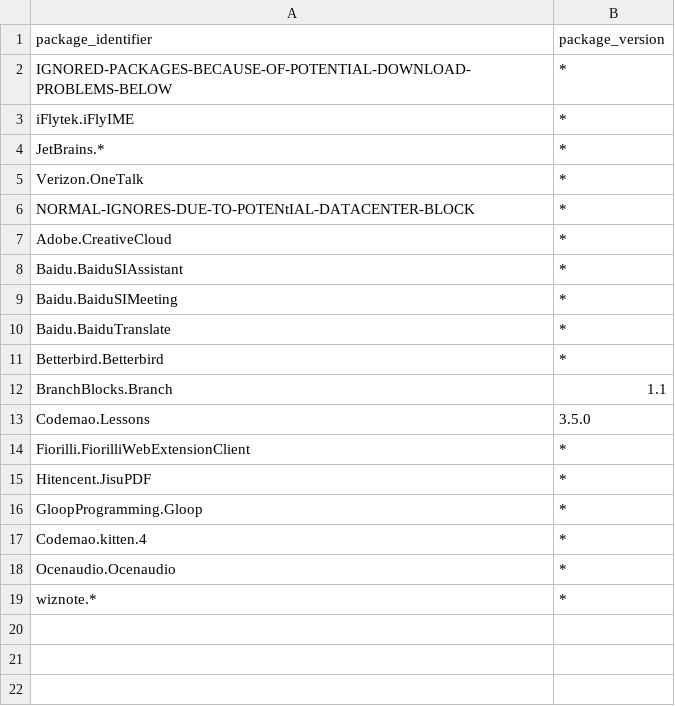
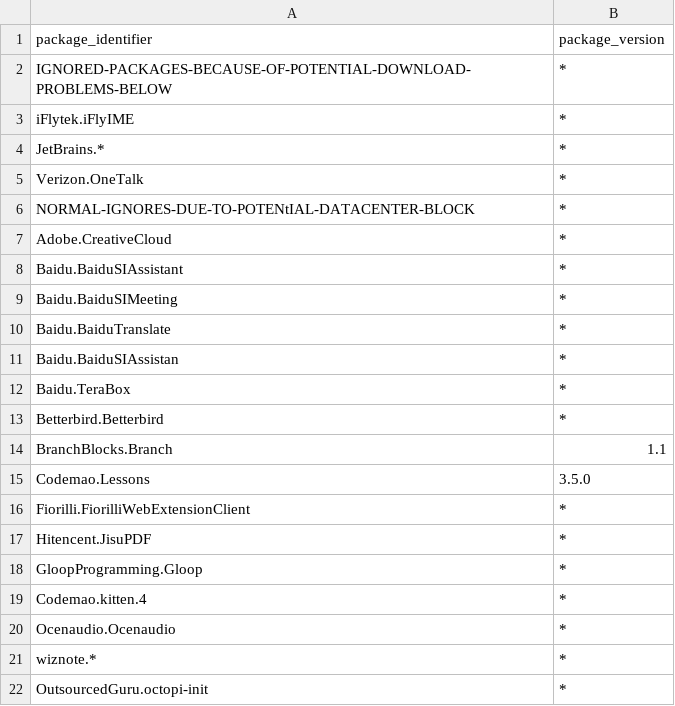
Before and after one commit to b0t-at/winget-pgks-updatepipelines, a CSV file: scripts/package-cleanup/ignored_packages.csv, drawn as a sheet.

```diff
--- a/scripts/package-cleanup/ignored_packages.csv
+++ b/scripts/package-cleanup/ignored_packages.csv
@@ -10,2 +10,4 @@ Baidu.BaiduSIMeeting,*
 Baidu.BaiduTranslate,*
+Baidu.BaiduSIAssistan,*
+Baidu.TeraBox,*
 Betterbird.Betterbird,*
@@ -19 +21,2 @@ Ocenaudio.Ocenaudio,*
 wiznote.*,*
+OutsourcedGuru.octopi-init,*
```
Also changed, not shown: 2 other files.
